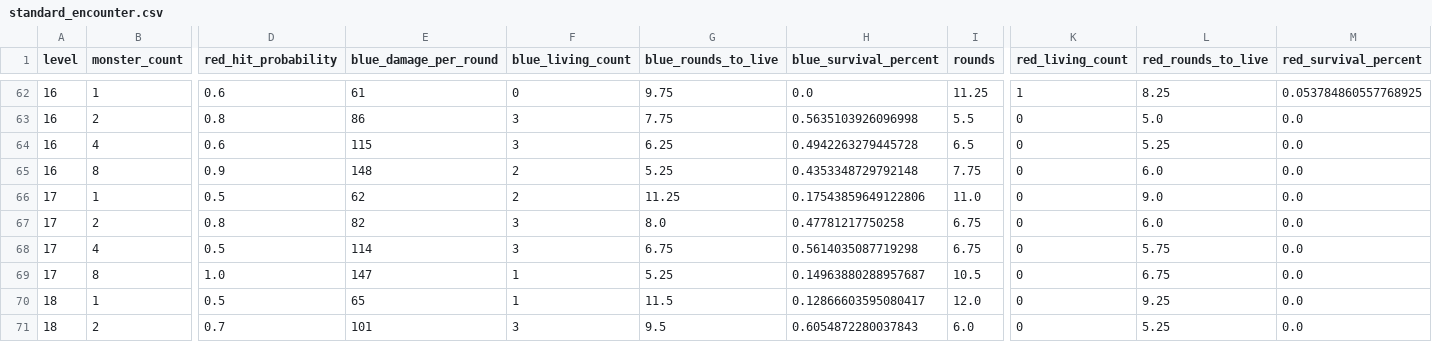
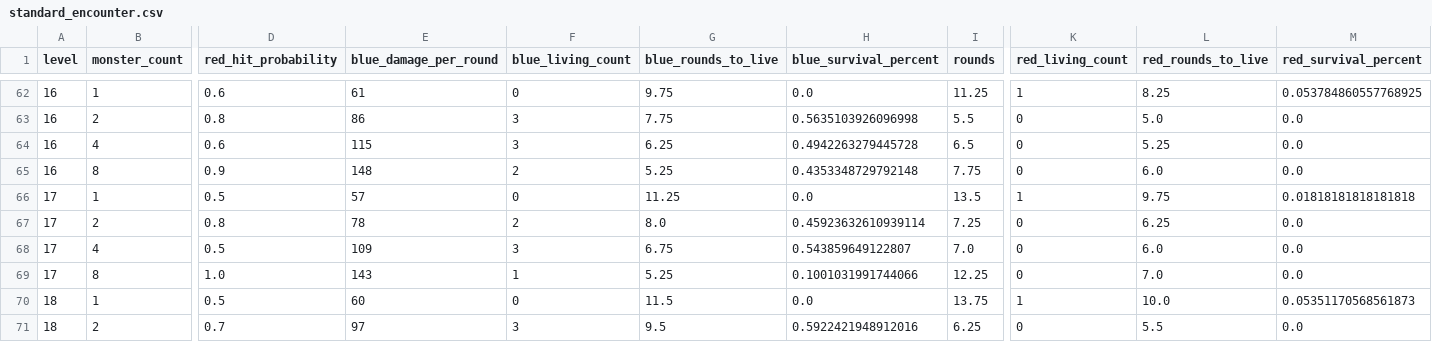
Before and after one commit to Vadskye/Rise, a CSV file: rust/combat_results/standard_encounter.csv, drawn as a sheet; only a part is shown, gaps mark what is left out; the diff covers the shown part only; the diff names each change by its address in the sheet, - before the commit and + after, or states it on an @@ line.

Commit message:
update rust goldens

```diff
--- a/rust/combat_results/standard_encounter.csv
+++ b/rust/combat_results/standard_encounter.csv
-E66 (blue_damage_per_round): 62
+E66 (blue_damage_per_round): 57
-F66 (blue_living_count): 2
+F66 (blue_living_count): 0
-H66 (blue_survival_percent): 0.17543859649122806
+H66 (blue_survival_percent): 0.0
-I66 (rounds): 11.0
+I66 (rounds): 13.5
-K66 (red_living_count): 0
+K66 (red_living_count): 1
-L66 (red_rounds_to_live): 9.0
+L66 (red_rounds_to_live): 9.75
-M66 (red_survival_percent): 0.0
+M66 (red_survival_percent): 0.01818181818181818
-E67 (blue_damage_per_round): 82
+E67 (blue_damage_per_round): 78
-F67 (blue_living_count): 3
+F67 (blue_living_count): 2
-H67 (blue_survival_percent): 0.47781217750258
+H67 (blue_survival_percent): 0.45923632610939114
-I67 (rounds): 6.75
+I67 (rounds): 7.25
-L67 (red_rounds_to_live): 6.0
+L67 (red_rounds_to_live): 6.25
-E68 (blue_damage_per_round): 114
+E68 (blue_damage_per_round): 109
-H68 (blue_survival_percent): 0.5614035087719298
+H68 (blue_survival_percent): 0.543859649122807
-I68 (rounds): 6.75
+I68 (rounds): 7.0
-L68 (red_rounds_to_live): 5.75
+L68 (red_rounds_to_live): 6.0
-E69 (blue_damage_per_round): 147
+E69 (blue_damage_per_round): 143
-H69 (blue_survival_percent): 0.14963880288957687
+H69 (blue_survival_percent): 0.1001031991744066
-I69 (rounds): 10.5
+I69 (rounds): 12.25
-L69 (red_rounds_to_live): 6.75
+L69 (red_rounds_to_live): 7.0
-E70 (blue_damage_per_round): 65
+E70 (blue_damage_per_round): 60
-F70 (blue_living_count): 1
+F70 (blue_living_count): 0
-H70 (blue_survival_percent): 0.12866603595080417
+H70 (blue_survival_percent): 0.0
-I70 (rounds): 12.0
+I70 (rounds): 13.75
-K70 (red_living_count): 0
+K70 (red_living_count): 1
-L70 (red_rounds_to_live): 9.25
+L70 (red_rounds_to_live): 10.0
-M70 (red_survival_percent): 0.0
+M70 (red_survival_percent): 0.05351170568561873
-E71 (blue_damage_per_round): 101
+E71 (blue_damage_per_round): 97
-H71 (blue_survival_percent): 0.6054872280037843
+H71 (blue_survival_percent): 0.5922421948912016
-I71 (rounds): 6.0
+I71 (rounds): 6.25
-L71 (red_rounds_to_live): 5.25
+L71 (red_rounds_to_live): 5.5
```
Also changed, not shown: 37 edited cells elsewhere in this file, rust/combat_results/difficult_encounter.csv, 3 other files.
